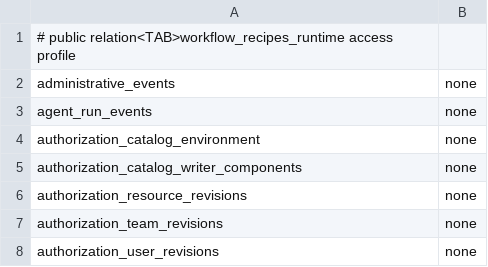
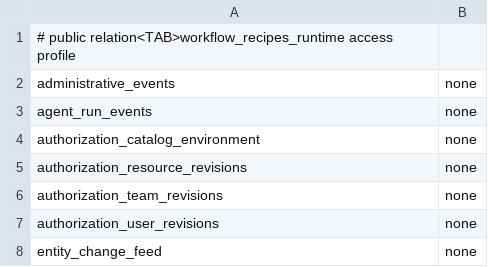
Before and after one commit to evenfire-ai/evenfire, a TSV file: deploy/scripts/workflow-recipes-runtime-access-profiles.tsv, drawn as a sheet; only a part is shown; the shorter side is filled out with more unchanged rows; the diff names each change by its address in the sheet, - before the commit and + after, or states it on an @@ line.

```diff
--- a/deploy/scripts/workflow-recipes-runtime-access-profiles.tsv
+++ b/deploy/scripts/workflow-recipes-runtime-access-profiles.tsv
-row 5: authorization_catalog_writer_components | none
```
Also changed, not shown: deploy/scripts/control-api-runtime-access-profiles.tsv, 12 other files.
